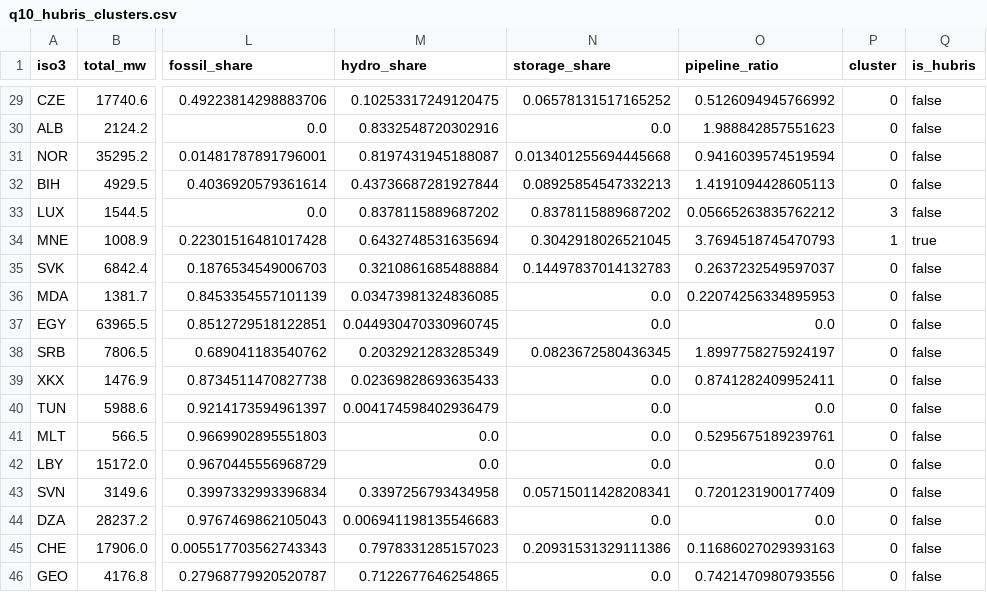
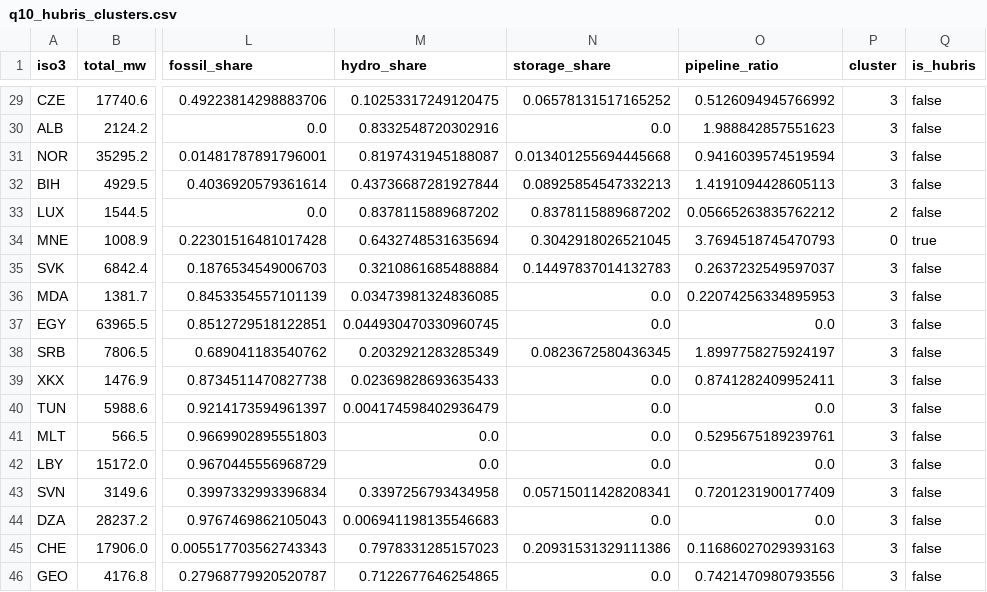
Before and after one commit to Bro-Ai-ML/Reverse-Proxy-Go, a CSV file: energy-analysis/output/tables/q10_hubris_clusters.csv, drawn as a sheet; only a part is shown, gaps mark what is left out; the diff covers the shown part only; the diff names each change by its address in the sheet, - before the commit and + after, or states it on an @@ line.

Commit message:
energy-analysis: audit stack + vérification des affirmations (10_stack_audit.py)
- exécute chaque composant de la stack sur les données :
  * polars vs duckdb (SQL sur parquet) → totaux identiques (0 % d'écart)
  * scipy (Spearman), sklearn (re-cluster KMeans = hubris EST/GRC/IRL/MNE),
    pyro (ré-échantillonnage Q7 ~110 %/an), networkx (betweenness)
- vérifie 23 affirmations de la lecture « banques centrales » :
  20 confirmées, 2 erronées (Grèce/Irlande >50 % variable : 48,6/43,3 %),
  1 écart significatif (Norvège hydro 28,9 vs 34,8 GW → biais GEM)
- corrige l'erreur de lieu IPTO 150 MW (interconnexion GRC = 3 430 MW)
- annexe d'audit ajoutée aux rapports MD/HTML/PDF (PDF 18 pages)
- ruff 0 / mypy 0 / pyright 0 (14 fichiers)

Co-authored-by: arena-agent <297053741+arena-agent@users.noreply.github.com>

```diff
--- a/energy-analysis/output/tables/q10_hubris_clusters.csv
+++ b/energy-analysis/output/tables/q10_hubris_clusters.csv
-P29:P32 (cluster): 0
+P29:P32 (cluster): 3
-P33 (cluster): 3
+P33 (cluster): 2
-P34 (cluster): 1
+P34 (cluster): 0
-P35:P46 (cluster): 0
+P35:P46 (cluster): 3
```
Also changed, not shown: 46 edited cells elsewhere in this file, energy-analysis/output/tables/mix_by_country_europe.csv, energy-analysis/output/tables/q14_growth_proxy.csv, 28 other files.
